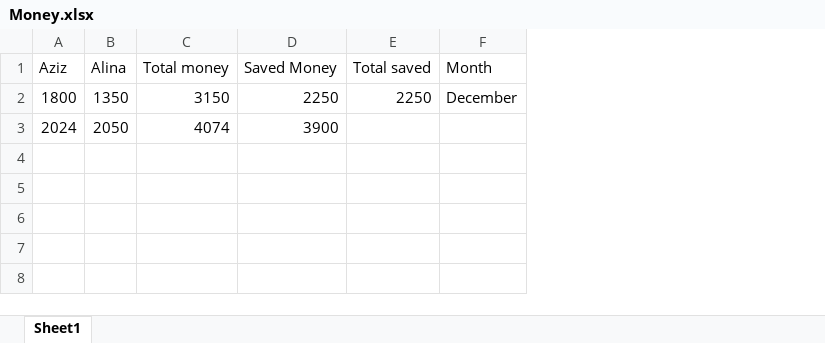
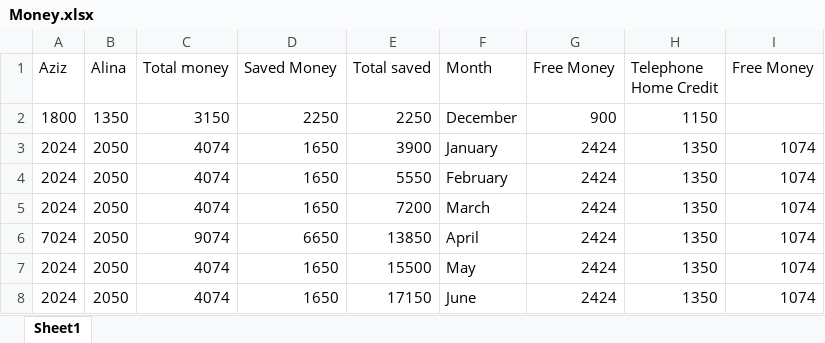
Before and after one commit to Azik1200/personal, an Excel workbook: Money.xlsx, sheet Sheet1, drawn as a sheet; values as stored, in another font and other column widths than the file's, no borders; the diff names each change by its address in the sheet, - before the commit and + after, or states it on an @@ line.

```diff
--- a/Money.xlsx (sheet Sheet1)
+++ b/Money.xlsx (sheet Sheet1)
+column G (Free Money), rows 2-3: 900 | 2424
+column H (Telephone Home Credit), rows 2-3: 1150 | 1350
+column I (Free Money), row 3: 1074
-D3 (Saved Money): 3900
+D3 (Saved Money): 1650
-E3 (Total saved): (empty)
+E3 (Total saved): 3900
-F3 (Month): (empty)
+F3 (Month): January
+row 4: 2024 | 2050 | 4074 | 1650 | 5550 | February | 2424 | 1350 | 1074
+row 5: 2024 | 2050 | 4074 | 1650 | 7200 | March | 2424 | 1350 | 1074
+row 6: 7024 | 2050 | 9074 | 6650 | 13850 | April | 2424 | 1350 | 1074
+row 7: 2024 | 2050 | 4074 | 1650 | 15500 | May | 2424 | 1350 | 1074
+row 8: 2024 | 2050 | 4074 | 1650 | 17150 | June | 2424 | 1350 | 1074
```
Also changed, not shown: 6 other files.
